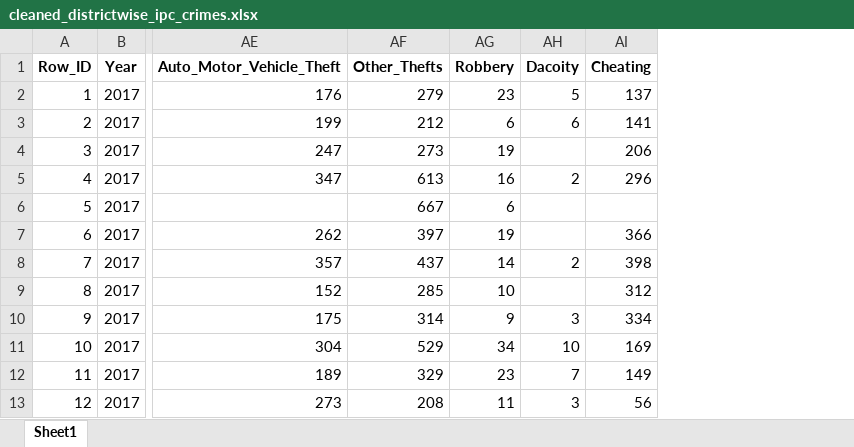
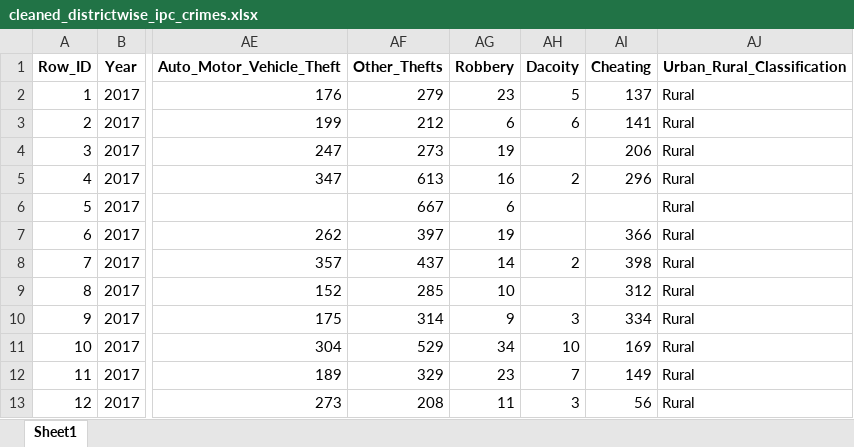
Before and after one commit to nexus9601/District-wise-Crime-Analysis, an Excel workbook: cleaned_districtwise_ipc_crimes.xlsx, sheet Sheet1, drawn as a sheet; only a part is shown, gaps mark what is left out; values as stored, in another font and other column widths than the file's, no borders; the diff names each change by its address in the sheet, - before the commit and + after, or states it on an @@ line.

Commit message:
updated cleaned data
Signed-off-by: Thanush Kodi N <nallasivamthanush@gmail.com>

```diff
--- a/cleaned_districtwise_ipc_crimes.xlsx (sheet Sheet1)
+++ b/cleaned_districtwise_ipc_crimes.xlsx (sheet Sheet1)
+column AJ (Urban_Rural_Classification), rows 2-13: all Rural
```
